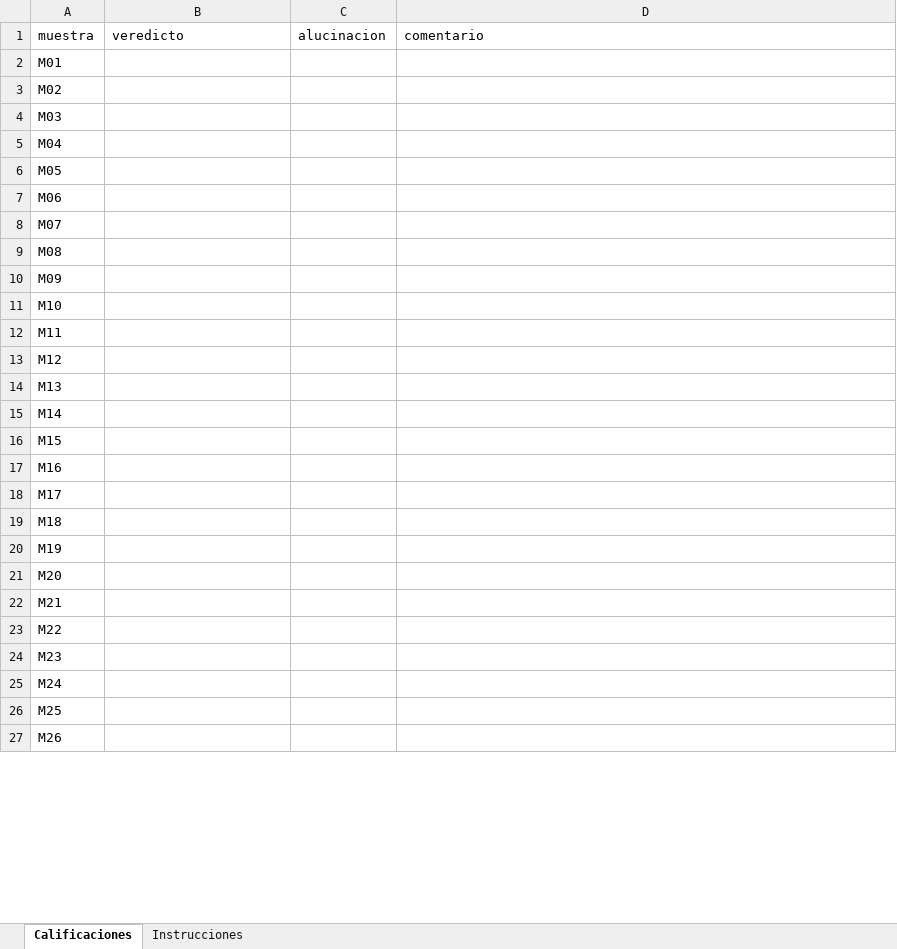
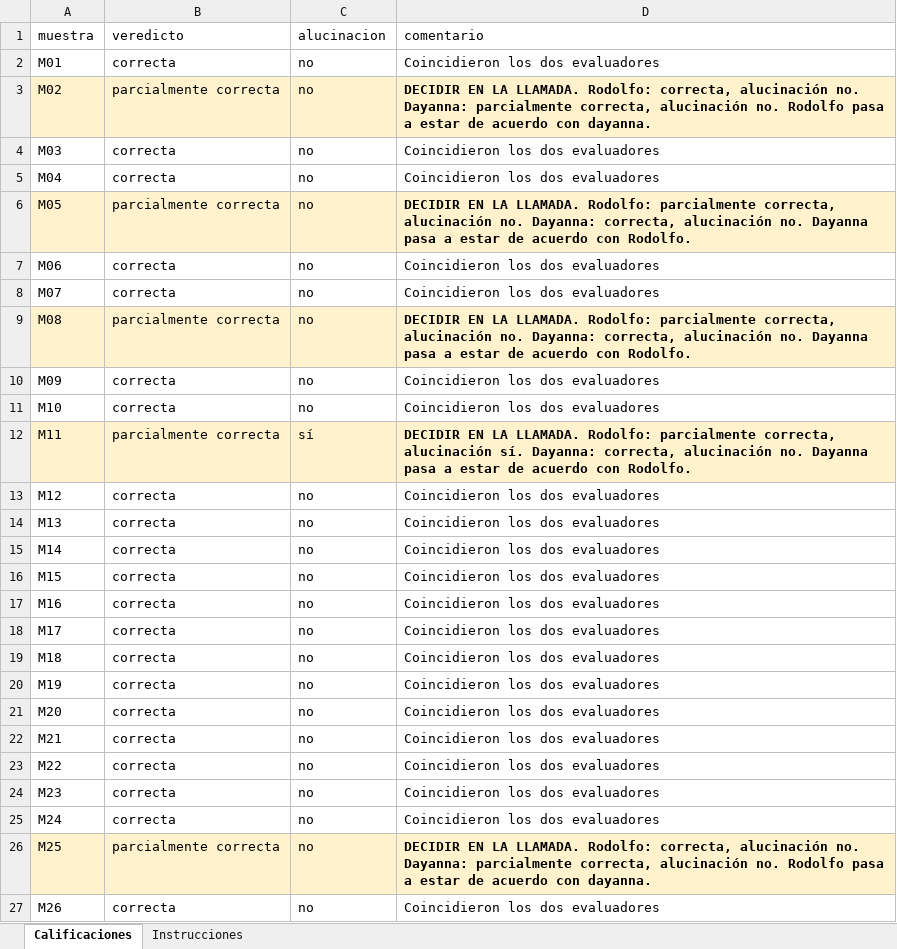
Before and after one commit to rgilartp/realtix-sistema-multiagente-ia, an Excel workbook: reports/calibracion/consenso/calificaciones_consenso.xlsx, sheet Calificaciones, drawn as a sheet; only a part is shown; values as stored, in another font and other column widths than the file's, no borders; the diff covers the shown part only; the diff names each change by its address in the sheet, - before the commit and + after, or states it on an @@ line.

```diff
--- a/reports/calibracion/consenso/calificaciones_consenso.xlsx (sheet Calificaciones)
+++ b/reports/calibracion/consenso/calificaciones_consenso.xlsx (sheet Calificaciones)
-B2 (veredicto): (empty)
+B2 (veredicto): correcta
-C2:C11 (alucinacion): (empty)
+C2:C11 (alucinacion): no
-D2 (comentario): (empty)
+D2 (comentario): Coincidieron los dos evaluadores
-A3:D3 fill: none
+A3:D3 fill: #FFF2CC
-B3 (veredicto): (empty)
+B3 (veredicto): parcialmente correcta
-D3 (comentario): (empty)
+D3 (comentario): DECIDIR EN LA LLAMADA. Rodolfo: correcta, alucinación no. Dayanna: parcialmente correcta, alucinación no. Rodolfo pasa a estar de acuerdo con dayanna.
-B4:B5 (veredicto): (empty)
+B4:B5 (veredicto): correcta
-D4:D5 (comentario): (empty)
+D4:D5 (comentario): Coincidieron los dos evaluadores
-A6:D6 fill: none
+A6:D6 fill: #FFF2CC
-B6 (veredicto): (empty)
+B6 (veredicto): parcialmente correcta
-D6 (comentario): (empty)
+D6 (comentario): DECIDIR EN LA LLAMADA. Rodolfo: parcialmente correcta, alucinación no. Dayanna: correcta, alucinación no. Dayanna pasa a estar de acuerdo con Rodolfo.
-B7:B8 (veredicto): (empty)
+B7:B8 (veredicto): correcta
-D7:D8 (comentario): (empty)
+D7:D8 (comentario): Coincidieron los dos evaluadores
-A9:D9 fill: none
+A9:D9 fill: #FFF2CC
-B9 (veredicto): (empty)
+B9 (veredicto): parcialmente correcta
-D9 (comentario): (empty)
+D9 (comentario): DECIDIR EN LA LLAMADA. Rodolfo: parcialmente correcta, alucinación no. Dayanna: correcta, alucinación no. Dayanna pasa a estar de acuerdo con Rodolfo.
-B10:B11 (veredicto): (empty)
+B10:B11 (veredicto): correcta
-D10:D11 (comentario): (empty)
+D10:D11 (comentario): Coincidieron los dos evaluadores
-A12:D12 fill: none
+A12:D12 fill: #FFF2CC
-B12 (veredicto): (empty)
+B12 (veredicto): parcialmente correcta
-C12 (alucinacion): (empty)
+C12 (alucinacion): sí
-D12 (comentario): (empty)
+D12 (comentario): DECIDIR EN LA LLAMADA. Rodolfo: parcialmente correcta, alucinación sí. Dayanna: correcta, alucinación no. Dayanna pasa a estar de acuerdo con Rodolfo.
-B13:B25 (veredicto): (empty)
+B13:B25 (veredicto): correcta
-C13:C27 (alucinacion): (empty)
+C13:C27 (alucinacion): no
-D13:D25 (comentario): (empty)
+D13:D25 (comentario): Coincidieron los dos evaluadores
-A26:D26 fill: none
+A26:D26 fill: #FFF2CC
-B26 (veredicto): (empty)
+B26 (veredicto): parcialmente correcta
-D26 (comentario): (empty)
+D26 (comentario): DECIDIR EN LA LLAMADA. Rodolfo: correcta, alucinación no. Dayanna: parcialmente correcta, alucinación no. Rodolfo pasa a estar de acuerdo con dayanna.
-B27 (veredicto): (empty)
+B27 (veredicto): correcta
-D27 (comentario): (empty)
+D27 (comentario): Coincidieron los dos evaluadores
```
Also changed, not shown: 12 edited cells and cell formats elsewhere in this sheet, sheet Instrucciones, reports/calibracion/dayanna/calificaciones_dayanna.xlsx, reports/calibracion/rodolfo/calificaciones_rodolfo.xlsx, 2 other files.
